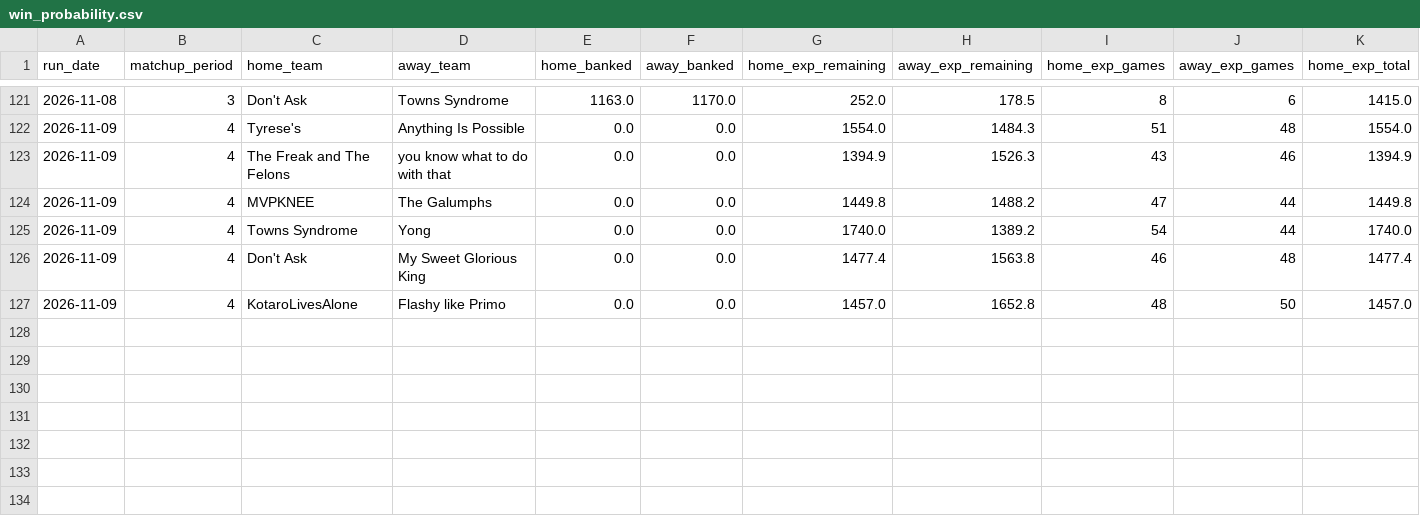
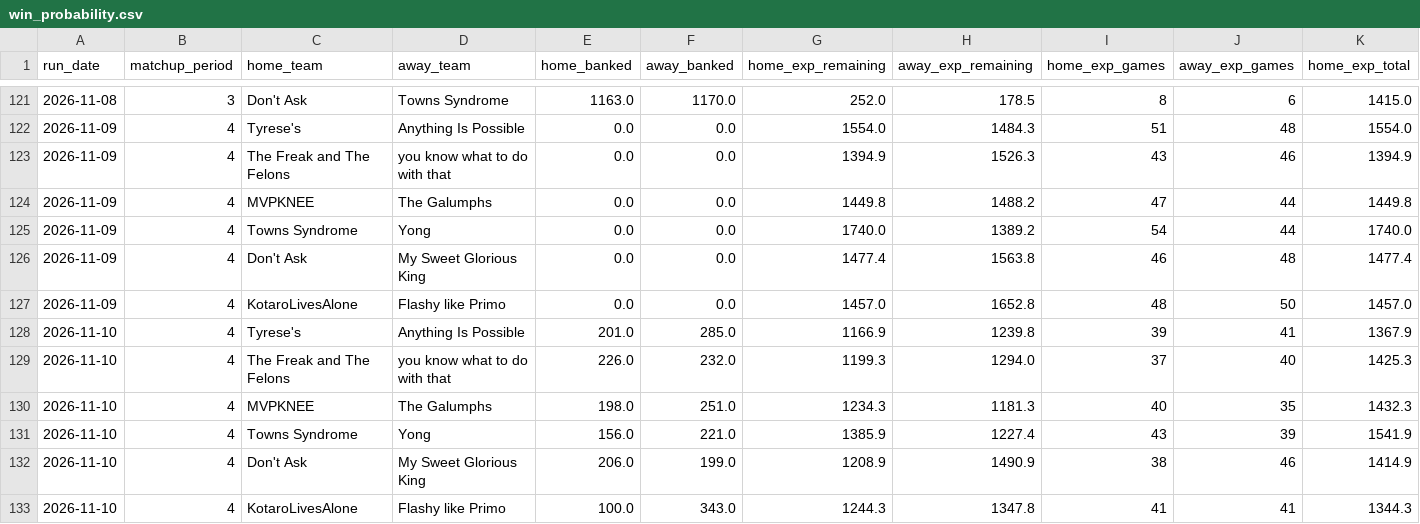
Before and after one commit to qtdooley/espn-fantasy-winprob, a CSV file: data/main/history/win_probability.csv, drawn as a sheet; only a part is shown, gaps mark what is left out; rows hold the shown columns only; the diff names each change by its address in the sheet, - before the commit and + after, or states it on an @@ line.

```diff
--- a/data/main/history/win_probability.csv
+++ b/data/main/history/win_probability.csv
+row 128: 2026-11-10 | 4 | Tyrese's | Anything Is Possible | 201.0 | 285.0 | 1166.9 | 1239.8 | 39 | 41 | 1367.9
+row 129: 2026-11-10 | 4 | The Freak and The Felons | you know what to do with that | 226.0 | 232.0 | 1199.3 | 1294.0 | 37 | 40 | 1425.3
+row 130: 2026-11-10 | 4 | MVPKNEE | The Galumphs | 198.0 | 251.0 | 1234.3 | 1181.3 | 40 | 35 | 1432.3
+row 131: 2026-11-10 | 4 | Towns Syndrome | Yong | 156.0 | 221.0 | 1385.9 | 1227.4 | 43 | 39 | 1541.9
+row 132: 2026-11-10 | 4 | Don't Ask | My Sweet Glorious King | 206.0 | 199.0 | 1208.9 | 1490.9 | 38 | 46 | 1414.9
+row 133: 2026-11-10 | 4 | KotaroLivesAlone | Flashy like Primo | 100.0 | 343.0 | 1244.3 | 1347.8 | 41 | 41 | 1344.3
```
Also changed, not shown: data/ahs-league/history/projections.csv, data/ahs-league/history/win_probability.csv, 15 other files.
